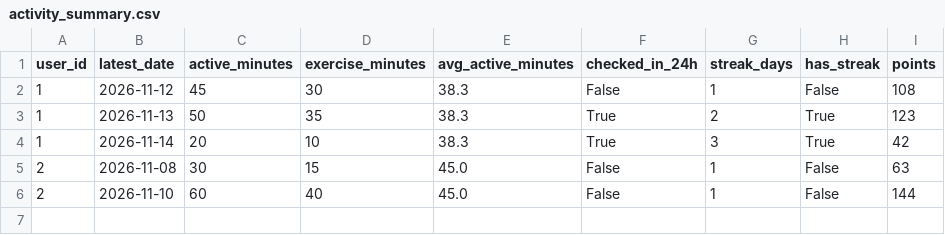
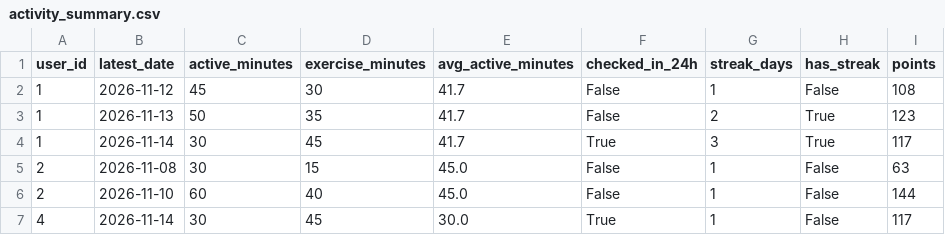
Before and after one commit to conormc050/SpaceApps-2-, a CSV file: activity_summary.csv, drawn as a sheet.

```diff
--- a/activity_summary.csv
+++ b/activity_summary.csv
@@ -1,6 +1,7 @@
 user_id,latest_date,active_minutes,exercise_minutes,avg_active_minutes,checked_in_24h,streak_days,has_streak,points
-1,2026-11-12,45,30,38.3,False,1,False,108
-1,2026-11-13,50,35,38.3,True,2,True,123
-1,2026-11-14,20,10,38.3,True,3,True,42
+1,2026-11-12,45,30,41.7,False,1,False,108
+1,2026-11-13,50,35,41.7,False,2,True,123
+1,2026-11-14,30,45,41.7,True,3,True,117
 2,2026-11-08,30,15,45.0,False,1,False,63
 2,2026-11-10,60,40,45.0,False,1,False,144
+4,2026-11-14,30,45,30.0,True,1,False,117
```
Also changed, not shown: data/ABC/Activity_Data.csv, 6 other files.
